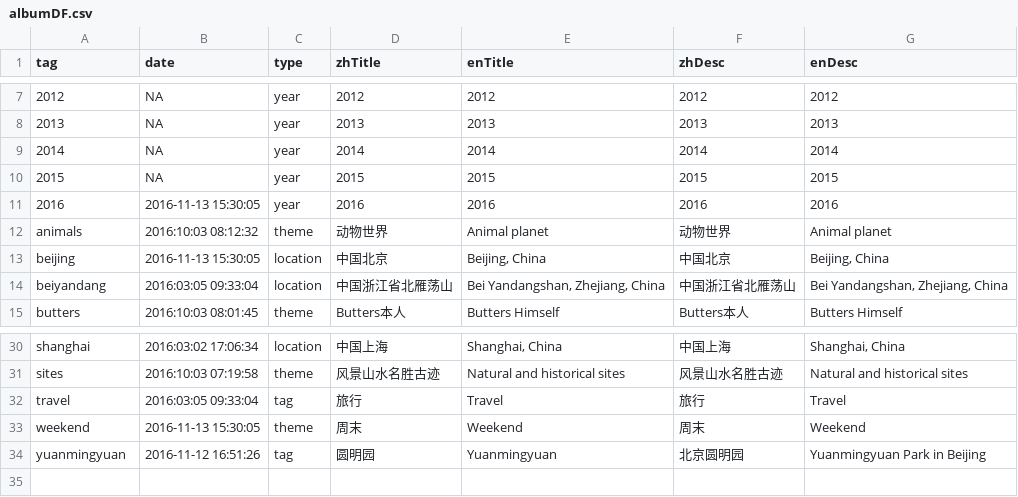
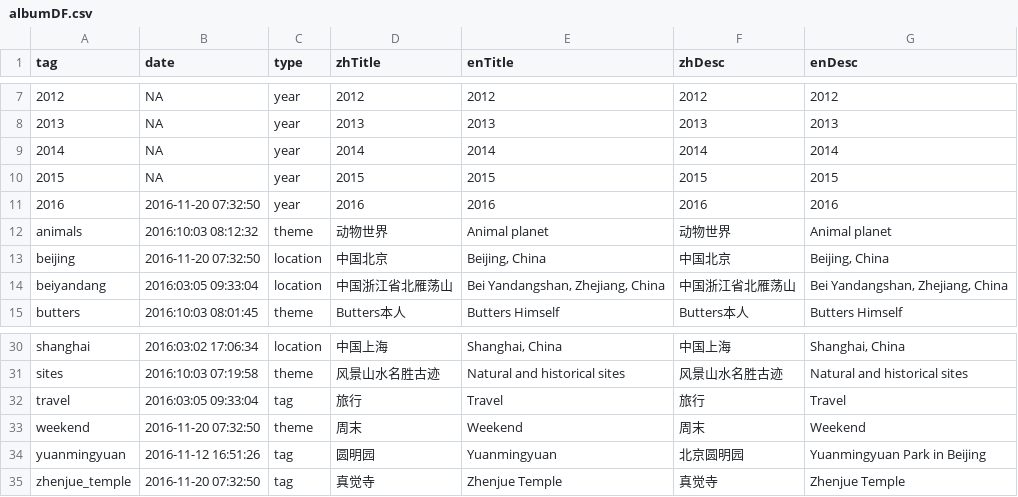
Before and after one commit to wangguansong/wangguansong.github.io, a CSV file: database/albumDF.csv, drawn as a sheet; only a part is shown, gaps mark what is left out.

```diff
--- a/database/albumDF.csv
+++ b/database/albumDF.csv
@@ -10,5 +10,5 @@ tag,date,type,zhTitle,enTitle,zhDesc,enDesc
 2015,NA,year,2015,2015,2015,2015
-2016,2016-11-13 15:30:05,year,2016,2016,2016,2016
+2016,2016-11-20 07:32:50,year,2016,2016,2016,2016
 animals,2016:10:03 08:12:32,theme,动物世界,Animal planet,动物世界,Animal planet
-beijing,2016-11-13 15:30:05,location,中国北京,"Beijing, China",中国北京,"Beijing, China"
+beijing,2016-11-20 07:32:50,location,中国北京,"Beijing, China",中国北京,"Beijing, China"
 beiyandang,2016:03:05 09:33:04,location,中国浙江省北雁荡山,"Bei Yandangshan, Zhejiang, China",中国浙江省北雁荡山,"Bei Yandangshan, Zhejiang, China"
@@ -32,3 +32,4 @@ sites,2016:10:03 07:19:58,theme,风景山水名胜古迹,Natural and historical
 travel,2016:03:05 09:33:04,tag,旅行,Travel,旅行,Travel
-weekend,2016-11-13 15:30:05,theme,周末,Weekend,周末,Weekend
+weekend,2016-11-20 07:32:50,theme,周末,Weekend,周末,Weekend
 yuanmingyuan,2016-11-12 16:51:26,tag,圆明园,Yuanmingyuan,北京圆明园,Yuanmingyuan Park in Beijing
+zhenjue_temple,2016-11-20 07:32:50,tag,真觉寺,Zhenjue Temple,真觉寺,Zhenjue Temple
```
Also changed, not shown: database/photoDF.csv, 48 other files.
